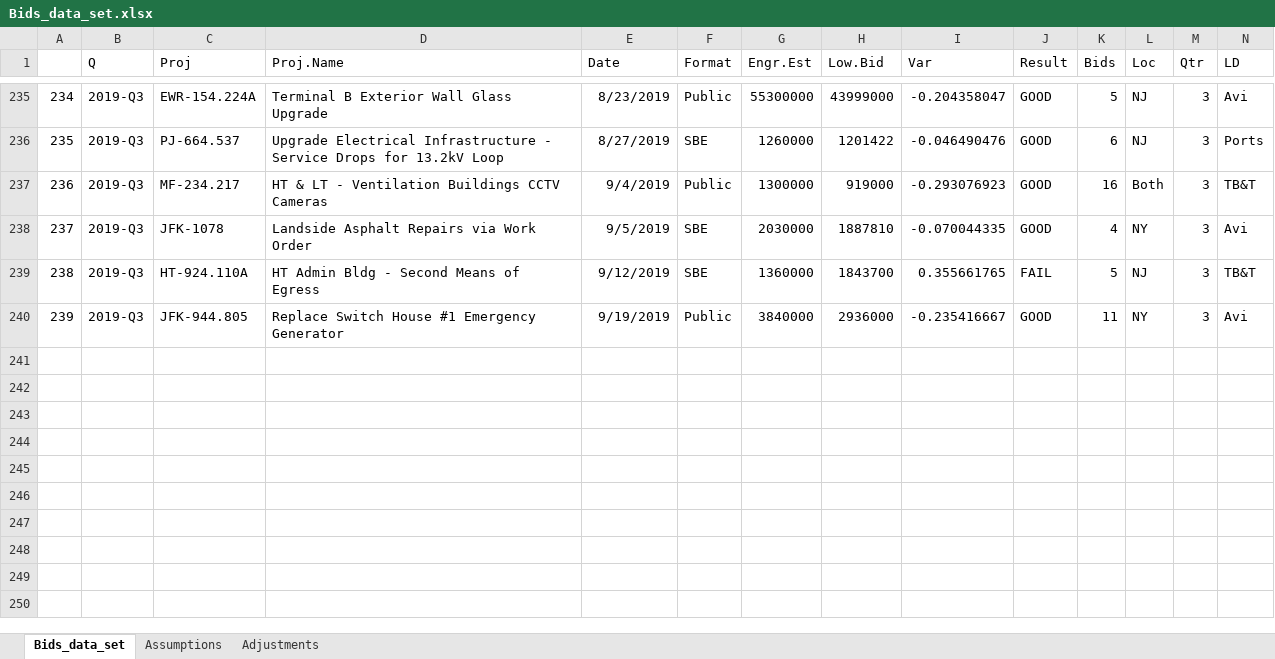
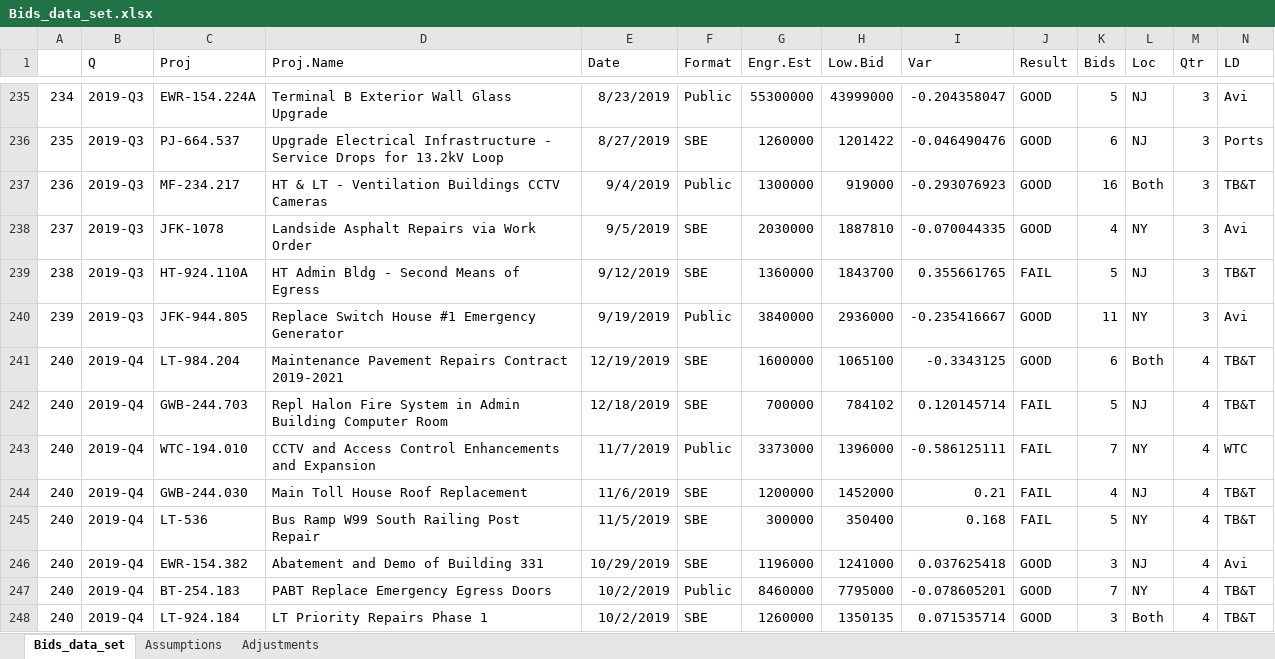
Before and after one commit to chriseshleman/construction_bids, an Excel workbook: Bids_data_set.xlsx, sheet Bids_data_set, drawn as a sheet; only a part is shown, gaps mark what is left out; values as stored, in another font and other column widths than the file's, no borders; rows hold the shown columns only; the diff names each change by its address in the sheet, - before the commit and + after, or states it on an @@ line.

```diff
--- a/Bids_data_set.xlsx (sheet Bids_data_set)
+++ b/Bids_data_set.xlsx (sheet Bids_data_set)
+row 241: 240 | 2019-Q4 | LT-984.204 | Maintenance Pavement Repairs Contract 2019-2021 | 12/19/2019 | SBE | 1600000 | 1065100 | -0.3343125 | GOOD | 6 | Both | 4 | TB&T
+row 242: 240 | 2019-Q4 | GWB-244.703 | Repl Halon Fire System in Admin Building Computer Room | 12/18/2019 | SBE | 700000 | 784102 | 0.120145714 | FAIL | 5 | NJ | 4 | TB&T
+row 243: 240 | 2019-Q4 | WTC-194.010 | CCTV and Access Control Enhancements and Expansion | 11/7/2019 | Public | 3373000 | 1396000 | -0.586125111 | FAIL | 7 | NY | 4 | WTC
+row 244: 240 | 2019-Q4 | GWB-244.030 | Main Toll House Roof Replacement | 11/6/2019 | SBE | 1200000 | 1452000 | 0.21 | FAIL | 4 | NJ | 4 | TB&T
+row 245: 240 | 2019-Q4 | LT-536 | Bus Ramp W99 South Railing Post Repair | 11/5/2019 | SBE | 300000 | 350400 | 0.168 | FAIL | 5 | NY | 4 | TB&T
+row 246: 240 | 2019-Q4 | EWR-154.382 | Abatement and Demo of Building 331 | 10/29/2019 | SBE | 1196000 | 1241000 | 0.037625418 | GOOD | 3 | NJ | 4 | Avi
+row 247: 240 | 2019-Q4 | BT-254.183 | PABT Replace Emergency Egress Doors | 10/2/2019 | Public | 8460000 | 7795000 | -0.078605201 | GOOD | 7 | NY | 4 | TB&T
+row 248: 240 | 2019-Q4 | LT-924.184 | LT Priority Repairs Phase 1 | 10/2/2019 | SBE | 1260000 | 1350135 | 0.071535714 | GOOD | 3 | Both | 4 | TB&T
```
Also changed, not shown: 10 other files.
